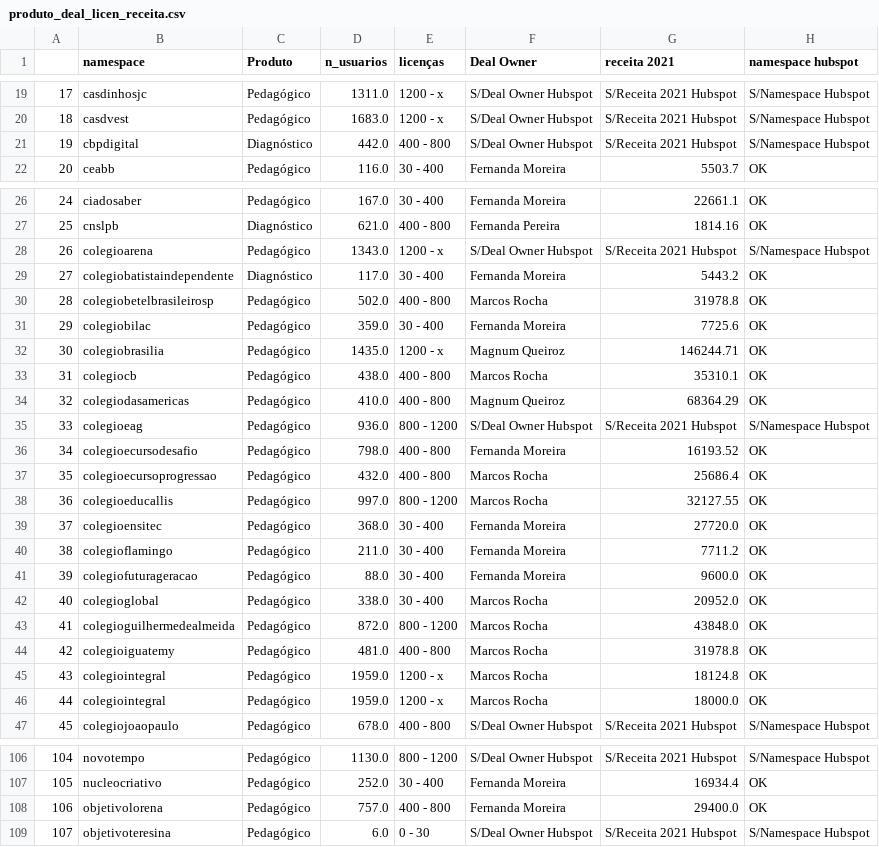
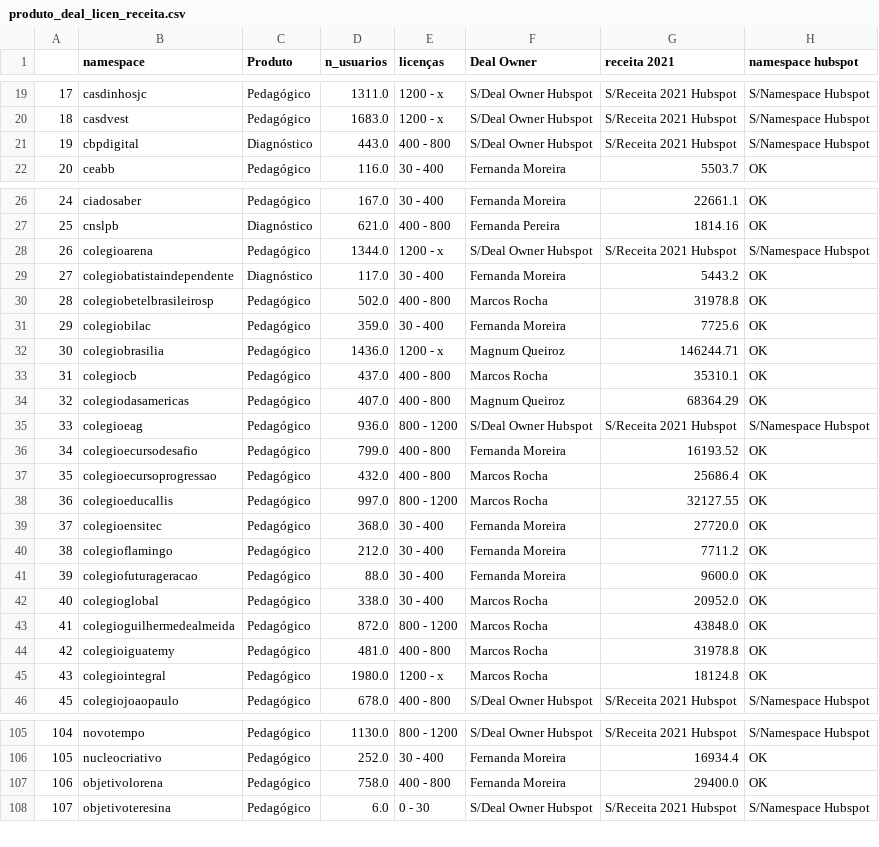
Before and after one commit to GabrielMPhilot/reporisco, a CSV file: csvs/produto_deal_licen_receita.csv, drawn as a sheet; only a part is shown, gaps mark what is left out; the diff covers the shown part only.

```diff
--- a/csvs/produto_deal_licen_receita.csv
+++ b/csvs/produto_deal_licen_receita.csv
@@ -20,3 +20,3 @@
 18,casdvest,Pedagógico,1683.0,1200 - x,S/Deal Owner Hubspot,S/Receita 2021 Hubspot,S/Namespace Hubspot
-19,cbpdigital,Diagnóstico,442.0,400 - 800,S/Deal Owner Hubspot,S/Receita 2021 Hubspot,S/Namespace Hubspot
+19,cbpdigital,Diagnóstico,443.0,400 - 800,S/Deal Owner Hubspot,S/Receita 2021 Hubspot,S/Namespace Hubspot
 20,ceabb,Pedagógico,116.0,30 - 400,Fernanda Moreira,5503.7,OK
@@ -27,3 +27,3 @@
 25,cnslpb,Diagnóstico,621.0,400 - 800,Fernanda Pereira,1814.16,OK
-26,colegioarena,Pedagógico,1343.0,1200 - x,S/Deal Owner Hubspot,S/Receita 2021 Hubspot,S/Namespace Hubspot
+26,colegioarena,Pedagógico,1344.0,1200 - x,S/Deal Owner Hubspot,S/Receita 2021 Hubspot,S/Namespace Hubspot
 27,colegiobatistaindependente,Diagnóstico,117.0,30 - 400,Fernanda Moreira,5443.2,OK
@@ -31,7 +31,7 @@
 29,colegiobilac,Pedagógico,359.0,30 - 400,Fernanda Moreira,7725.6,OK
-30,colegiobrasilia,Pedagógico,1435.0,1200 - x,Magnum Queiroz,146244.71,OK
-31,colegiocb,Pedagógico,438.0,400 - 800,Marcos Rocha,35310.1,OK
-32,colegiodasamericas,Pedagógico,410.0,400 - 800,Magnum Queiroz,68364.29,OK
+30,colegiobrasilia,Pedagógico,1436.0,1200 - x,Magnum Queiroz,146244.71,OK
+31,colegiocb,Pedagógico,437.0,400 - 800,Marcos Rocha,35310.1,OK
+32,colegiodasamericas,Pedagógico,407.0,400 - 800,Magnum Queiroz,68364.29,OK
 33,colegioeag,Pedagógico,936.0,800 - 1200,S/Deal Owner Hubspot,S/Receita 2021 Hubspot,S/Namespace Hubspot
-34,colegioecursodesafio,Pedagógico,798.0,400 - 800,Fernanda Moreira,16193.52,OK
+34,colegioecursodesafio,Pedagógico,799.0,400 - 800,Fernanda Moreira,16193.52,OK
 35,colegioecursoprogressao,Pedagógico,432.0,400 - 800,Marcos Rocha,25686.4,OK
@@ -39,3 +39,3 @@
 37,colegioensitec,Pedagógico,368.0,30 - 400,Fernanda Moreira,27720.0,OK
-38,colegioflamingo,Pedagógico,211.0,30 - 400,Fernanda Moreira,7711.2,OK
+38,colegioflamingo,Pedagógico,212.0,30 - 400,Fernanda Moreira,7711.2,OK
 39,colegiofuturageracao,Pedagógico,88.0,30 - 400,Fernanda Moreira,9600.0,OK
@@ -44,4 +44,3 @@
 42,colegioiguatemy,Pedagógico,481.0,400 - 800,Marcos Rocha,31978.8,OK
-43,colegiointegral,Pedagógico,1959.0,1200 - x,Marcos Rocha,18124.8,OK
-44,colegiointegral,Pedagógico,1959.0,1200 - x,Marcos Rocha,18000.0,OK
+43,colegiointegral,Pedagógico,1980.0,1200 - x,Marcos Rocha,18124.8,OK
 45,colegiojoaopaulo,Pedagógico,678.0,400 - 800,S/Deal Owner Hubspot,S/Receita 2021 Hubspot,S/Namespace Hubspot
@@ -107,3 +106,3 @@
 105,nucleocriativo,Pedagógico,252.0,30 - 400,Fernanda Moreira,16934.4,OK
-106,objetivolorena,Pedagógico,757.0,400 - 800,Fernanda Moreira,29400.0,OK
+106,objetivolorena,Pedagógico,758.0,400 - 800,Fernanda Moreira,29400.0,OK
 107,objetivoteresina,Pedagógico,6.0,0 - 30,S/Deal Owner Hubspot,S/Receita 2021 Hubspot,S/Namespace Hubspot
```
Also changed, not shown: 35 edited cells elsewhere in this file, 1 other file.
